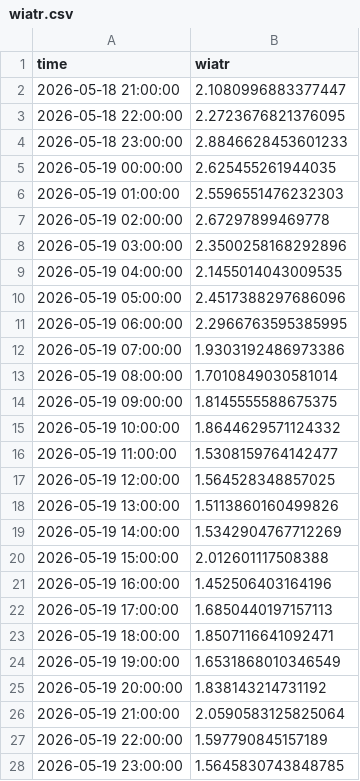
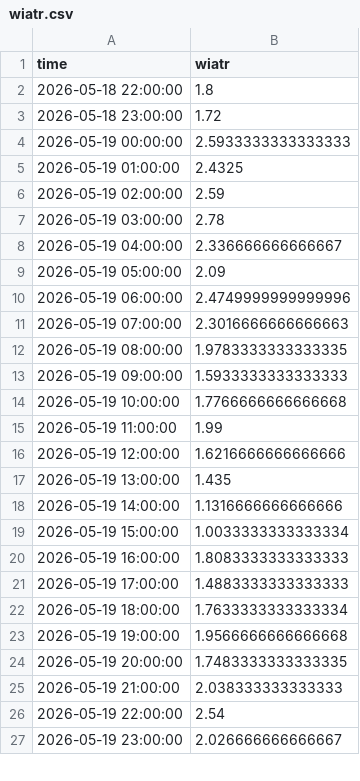
Before and after one commit to ML642/PTI, a CSV file: raport4/own_model/wiatr.csv, drawn as a sheet; only a part is shown; the diff covers the shown part only.

```diff
--- a/raport4/own_model/wiatr.csv
+++ b/raport4/own_model/wiatr.csv
@@ -1,28 +1,27 @@
 time,wiatr
-2026-05-18 21:00:00,2.1080996883377447
-2026-05-18 22:00:00,2.2723676821376095
-2026-05-18 23:00:00,2.8846628453601233
-2026-05-19 00:00:00,2.625455261944035
-2026-05-19 01:00:00,2.5596551476232303
-2026-05-19 02:00:00,2.67297899469778
-2026-05-19 03:00:00,2.3500258168292896
-2026-05-19 04:00:00,2.1455014043009535
-2026-05-19 05:00:00,2.4517388297686096
-2026-05-19 06:00:00,2.2966763595385995
-2026-05-19 07:00:00,1.9303192486973386
-2026-05-19 08:00:00,1.7010849030581014
-2026-05-19 09:00:00,1.8145555588675375
-2026-05-19 10:00:00,1.8644629571124332
-2026-05-19 11:00:00,1.5308159764142477
-2026-05-19 12:00:00,1.564528348857025
-2026-05-19 13:00:00,1.5113860160499826
-2026-05-19 14:00:00,1.5342904767712269
-2026-05-19 15:00:00,2.012601117508388
-2026-05-19 16:00:00,1.452506403164196
-2026-05-19 17:00:00,1.6850440197157113
-2026-05-19 18:00:00,1.8507116641092471
-2026-05-19 19:00:00,1.6531868010346549
-2026-05-19 20:00:00,1.838143214731192
-2026-05-19 21:00:00,2.0590583125825064
-2026-05-19 22:00:00,1.597790845157189
-2026-05-19 23:00:00,1.5645830743848785
+2026-05-18 22:00:00,1.8
+2026-05-18 23:00:00,1.72
+2026-05-19 00:00:00,2.5933333333333333
+2026-05-19 01:00:00,2.4325
+2026-05-19 02:00:00,2.59
+2026-05-19 03:00:00,2.78
+2026-05-19 04:00:00,2.336666666666667
+2026-05-19 05:00:00,2.09
+2026-05-19 06:00:00,2.4749999999999996
+2026-05-19 07:00:00,2.3016666666666663
+2026-05-19 08:00:00,1.9783333333333335
+2026-05-19 09:00:00,1.5933333333333333
+2026-05-19 10:00:00,1.7766666666666668
+2026-05-19 11:00:00,1.99
+2026-05-19 12:00:00,1.6216666666666666
+2026-05-19 13:00:00,1.435
+2026-05-19 14:00:00,1.1316666666666666
+2026-05-19 15:00:00,1.0033333333333334
+2026-05-19 16:00:00,1.8083333333333333
+2026-05-19 17:00:00,1.4883333333333333
+2026-05-19 18:00:00,1.7633333333333334
+2026-05-19 19:00:00,1.9566666666666668
+2026-05-19 20:00:00,1.7483333333333335
+2026-05-19 21:00:00,2.038333333333333
+2026-05-19 22:00:00,2.54
+2026-05-19 23:00:00,2.026666666666667
```
Also changed, not shown: 24 edited cells elsewhere in this file, raport4/own_model/opady.csv, raport4/own_model/temp.csv, 12 other files.
